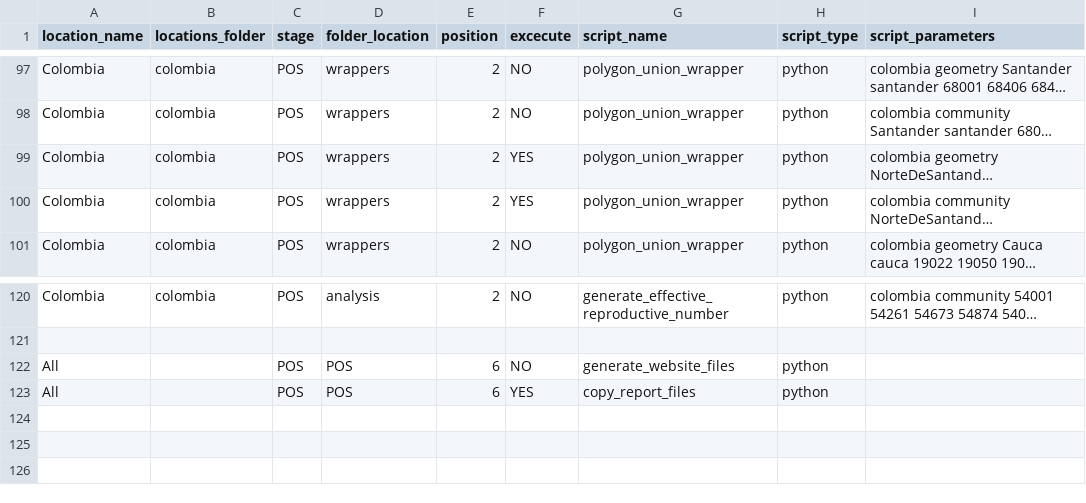
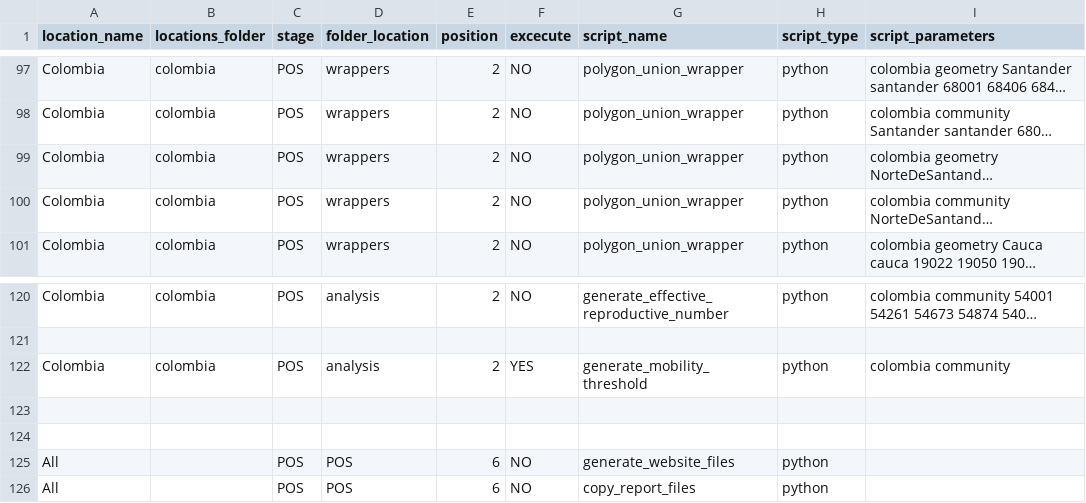
Before and after one commit to Data-Lama/covid_geoinsights_pipeline, a CSV file: pipeline_scripts/configuration/selected_excecutions.csv, drawn as a sheet; only a part is shown, gaps mark what is left out; long unchanged cells end in …; addresses are those after the commit; the diff names each change by its address in the sheet, - before the commit and + after, or states it on an @@ line.

Commit message:
adding mobility threshold

```diff
--- a/pipeline_scripts/configuration/selected_excecutions.csv
+++ b/pipeline_scripts/configuration/selected_excecutions.csv
-F99:F100 (excecute): YES
+F99:F100 (excecute): NO
+row 122: Colombia | colombia | POS | analysis | 2 | YES | generate_mobility_threshold | python | colombia community
+row 123: (empty)
+row 124: (empty)
-F126 (excecute): YES
+F126 (excecute): NO
```
Also changed, not shown: 3 other files.
